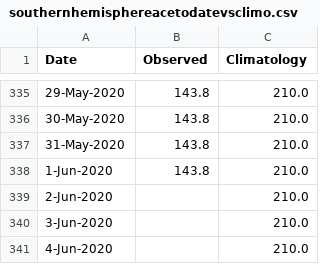
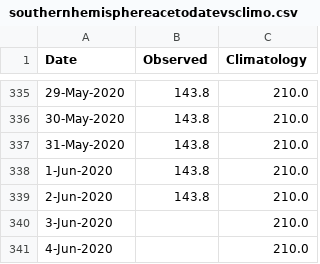
Before and after one commit to csu-tropical/csu-tropical, a CSV file: _data/tc_stats/southernhemisphereacetodatevsclimo.csv, drawn as a sheet; only a part is shown, gaps mark what is left out.

Commit message:
Update contact info and tc_stats

```diff
--- a/_data/tc_stats/southernhemisphereacetodatevsclimo.csv
+++ b/_data/tc_stats/southernhemisphereacetodatevsclimo.csv
@@ -338,3 +338,3 @@ Date,Observed,Climatology
 1-Jun-2020,143.8,210.0
-2-Jun-2020,,210.0
+2-Jun-2020,143.8,210.0
 3-Jun-2020,,210.0
```
Also changed, not shown: _data/tc_stats/atlanticacetodatevsclimo.csv, _data/tc_stats/northernhemisphereacetodatevsclimo.csv, 21 other files.
